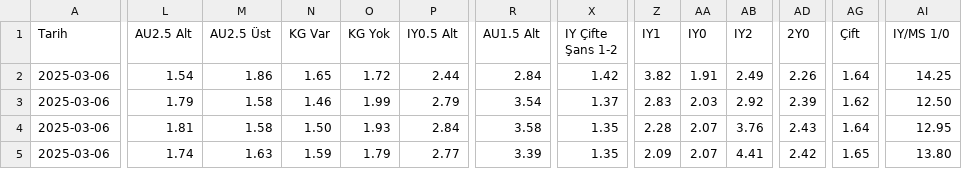
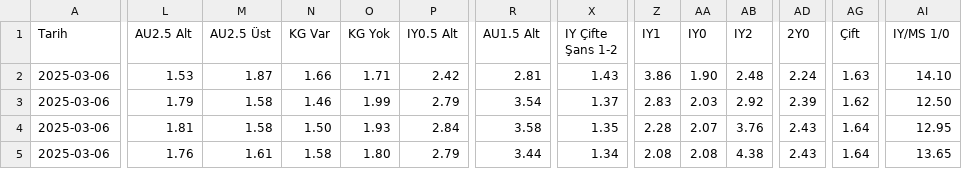
Before and after one commit to analysematchodds/match_odds_csv, a CSV file: conferenceleague.csv, drawn as a sheet; only a part is shown, gaps mark what is left out; the diff covers the shown part only; the diff names each change by its address in the sheet, - before the commit and + after, or states it on an @@ line.

Commit message:
Update matchodds.csv

```diff
--- a/conferenceleague.csv
+++ b/conferenceleague.csv
-L2 (AU2.5 Alt): 1.54
+L2 (AU2.5 Alt): 1.53
-M2 (AU2.5 Üst): 1.86
+M2 (AU2.5 Üst): 1.87
-N2 (KG Var): 1.65
+N2 (KG Var): 1.66
-O2 (KG Yok): 1.72
+O2 (KG Yok): 1.71
-P2 (IY0.5 Alt): 2.44
+P2 (IY0.5 Alt): 2.42
-R2 (AU1.5 Alt): 2.84
+R2 (AU1.5 Alt): 2.81
-X2 (IY Çifte Şans 1-2): 1.42
+X2 (IY Çifte Şans 1-2): 1.43
-Z2 (IY1): 3.82
+Z2 (IY1): 3.86
-AA2 (IY0): 1.91
+AA2 (IY0): 1.90
-AB2 (IY2): 2.49
+AB2 (IY2): 2.48
-AD2 (2Y0): 2.26
+AD2 (2Y0): 2.24
-AG2 (Çift): 1.64
+AG2 (Çift): 1.63
-AI2 (IY/MS 1/0): 14.25
+AI2 (IY/MS 1/0): 14.10
-L5 (AU2.5 Alt): 1.74
+L5 (AU2.5 Alt): 1.76
-M5 (AU2.5 Üst): 1.63
+M5 (AU2.5 Üst): 1.61
-N5 (KG Var): 1.59
+N5 (KG Var): 1.58
-O5 (KG Yok): 1.79
+O5 (KG Yok): 1.80
-P5 (IY0.5 Alt): 2.77
+P5 (IY0.5 Alt): 2.79
-R5 (AU1.5 Alt): 3.39
+R5 (AU1.5 Alt): 3.44
-X5 (IY Çifte Şans 1-2): 1.35
+X5 (IY Çifte Şans 1-2): 1.34
-Z5 (IY1): 2.09
+Z5 (IY1): 2.08
-AA5 (IY0): 2.07
+AA5 (IY0): 2.08
-AB5 (IY2): 4.41
+AB5 (IY2): 4.38
-AD5 (2Y0): 2.42
+AD5 (2Y0): 2.43
-AG5 (Çift): 1.65
+AG5 (Çift): 1.64
-AI5 (IY/MS 1/0): 13.80
+AI5 (IY/MS 1/0): 13.65
```
Also changed, not shown: 65 edited cells elsewhere in this file.
